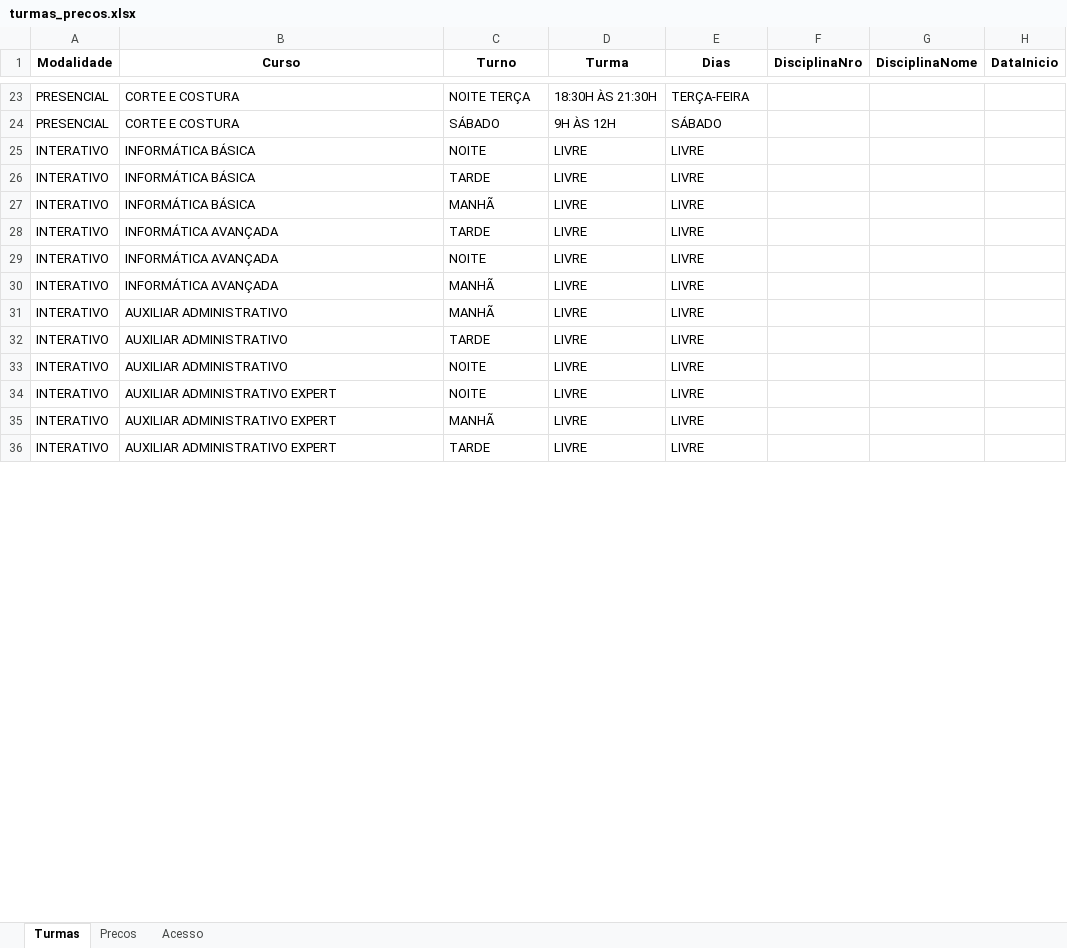
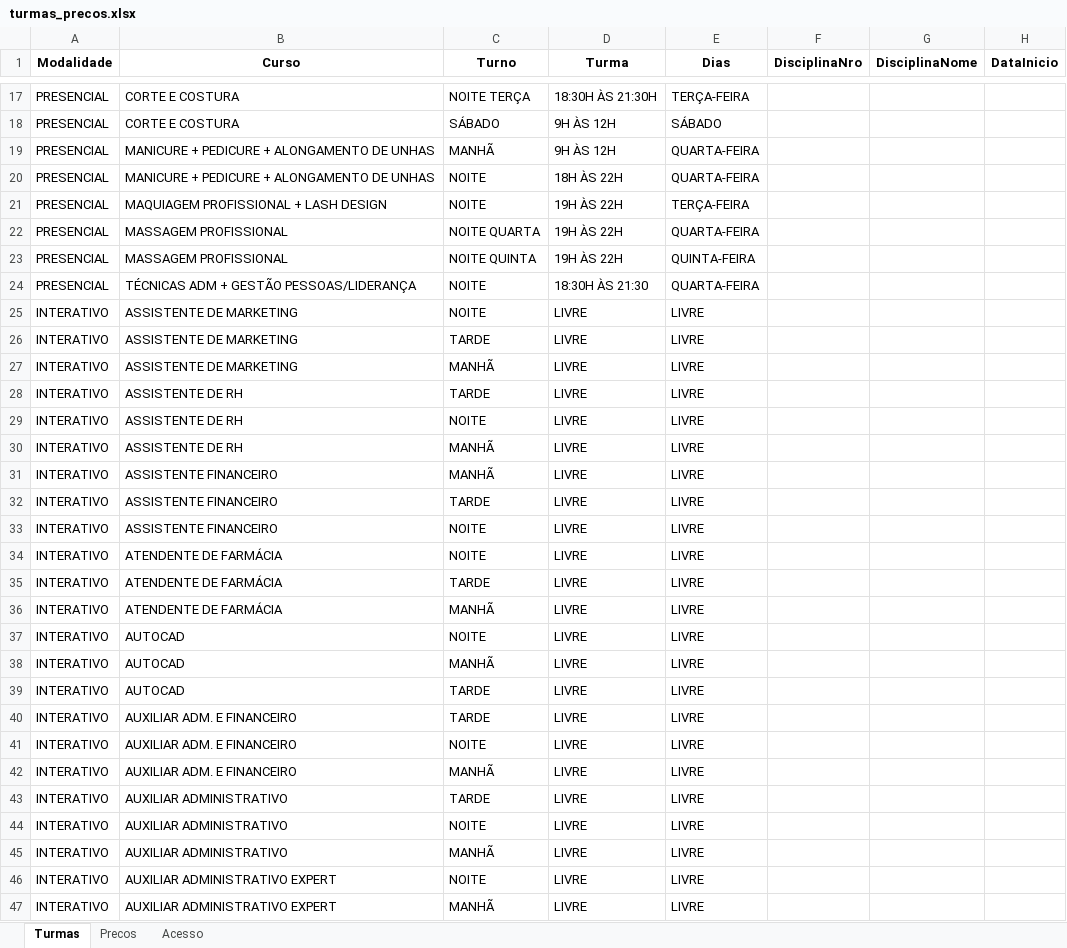
Before and after one commit to jholvan/grau-prof, an Excel workbook: planilhas/turmas_precos.xlsx, sheet Turmas, drawn as a sheet; only a part is shown, gaps mark what is left out; the shorter side is filled out with more unchanged rows; values as stored, in another font and other column widths than the file's, no borders; addresses are those after the commit; the diff covers the shown part only; the diff names each change by its address in the sheet, - before the commit and + after, or states it on an @@ line.

```diff
--- a/planilhas/turmas_precos.xlsx (sheet Turmas)
+++ b/planilhas/turmas_precos.xlsx (sheet Turmas)
@@ row 14 moved to row 19: PRESENCIAL @@
@@ row 15 moved to row 20: PRESENCIAL @@
@@ row 13 moved to row 21: PRESENCIAL @@
@@ row 8 moved to row 22: PRESENCIAL @@
@@ row 9 moved to row 23: PRESENCIAL @@
@@ row 2 moved to row 24: PRESENCIAL @@
-B25:B27 (Curso): INFORMÁTICA BÁSICA
+B25:B27 (Curso): ASSISTENTE DE MARKETING
-B28:B29 (Curso): INFORMÁTICA AVANÇADA
+B28:B29 (Curso): ASSISTENTE DE RH
+row 30: INTERATIVO | ASSISTENTE DE RH | MANHÃ | LIVRE | LIVRE
-B31 (Curso): INFORMÁTICA AVANÇADA
+B31 (Curso): ASSISTENTE FINANCEIRO
+row 32: INTERATIVO | ASSISTENTE FINANCEIRO | TARDE | LIVRE | LIVRE
+row 33: INTERATIVO | ASSISTENTE FINANCEIRO | NOITE | LIVRE | LIVRE
+row 34: INTERATIVO | ATENDENTE DE FARMÁCIA | NOITE | LIVRE | LIVRE
+row 35: INTERATIVO | ATENDENTE DE FARMÁCIA | TARDE | LIVRE | LIVRE
+row 36: INTERATIVO | ATENDENTE DE FARMÁCIA | MANHÃ | LIVRE | LIVRE
+row 37: INTERATIVO | AUTOCAD | NOITE | LIVRE | LIVRE
-B38 (Curso): AUXILIAR ADMINISTRATIVO
+B38 (Curso): AUTOCAD
+row 39: INTERATIVO | AUTOCAD | TARDE | LIVRE | LIVRE
@@ row 52 moved to row 40: INTERATIVO @@
+row 41: INTERATIVO | AUXILIAR ADM. E FINANCEIRO | NOITE | LIVRE | LIVRE
@@ row 54 moved to row 42: INTERATIVO @@
+row 45: INTERATIVO | AUXILIAR ADMINISTRATIVO | MANHÃ | LIVRE | LIVRE
```
Also changed, not shown: 15 added rows, 61 removed rows, 12 moved rows and 40 edited cells elsewhere in this sheet, sheet Precos.
